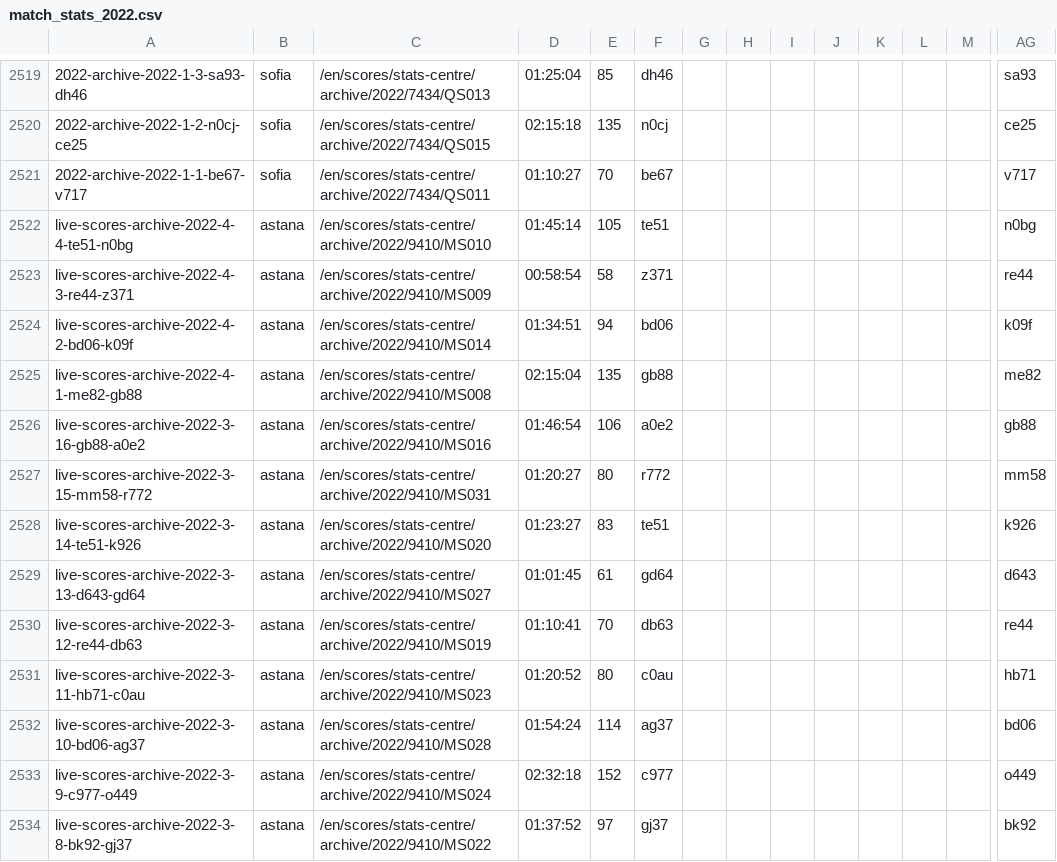
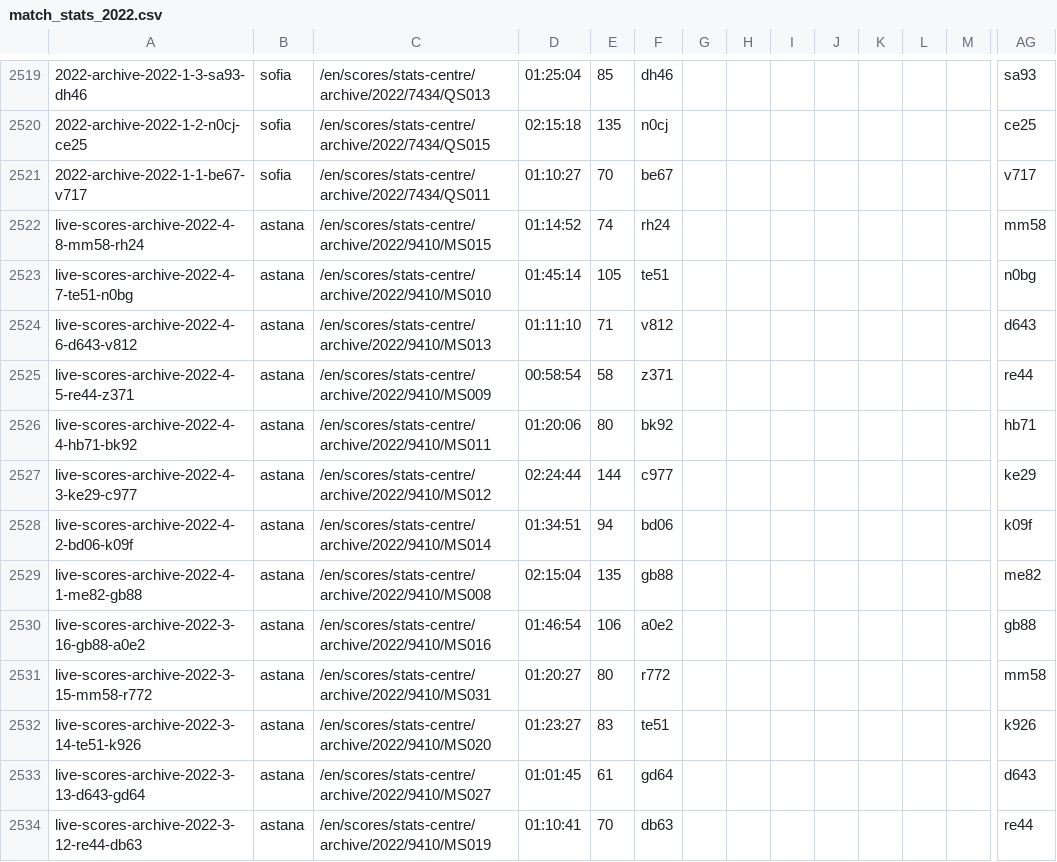
Before and after one commit to serve-and-volley/atp-world-tour-tennis-data, a CSV file: csv/3_match_stats/match_stats_2022.csv, drawn as a sheet; only a part is shown, gaps mark what is left out; the shorter side is filled out with more unchanged rows; addresses are those after the commit; rows hold the shown columns only; the diff names each change by its address in the sheet, - before the commit and + after, or states it on an @@ line.

```diff
--- a/csv/3_match_stats/match_stats_2022.csv
+++ b/csv/3_match_stats/match_stats_2022.csv
+row 2522: live-scores-archive-2022-4-8-mm58-rh24 | astana | /en/scores/stats-centre/archive/2022/9410/MS015 | 01:14:52 | 74 | rh24 |  |  |  |  |  |  |  | mm58
-A2523: live-scores-archive-2022-4-4-te51-n0bg
+A2523: live-scores-archive-2022-4-7-te51-n0bg
+row 2524: live-scores-archive-2022-4-6-d643-v812 | astana | /en/scores/stats-centre/archive/2022/9410/MS013 | 01:11:10 | 71 | v812 |  |  |  |  |  |  |  | d643
-A2525: live-scores-archive-2022-4-3-re44-z371
+A2525: live-scores-archive-2022-4-5-re44-z371
+row 2526: live-scores-archive-2022-4-4-hb71-bk92 | astana | /en/scores/stats-centre/archive/2022/9410/MS011 | 01:20:06 | 80 | bk92 |  |  |  |  |  |  |  | hb71
+row 2527: live-scores-archive-2022-4-3-ke29-c977 | astana | /en/scores/stats-centre/archive/2022/9410/MS012 | 02:24:44 | 144 | c977 |  |  |  |  |  |  |  | ke29
```
